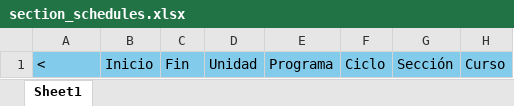
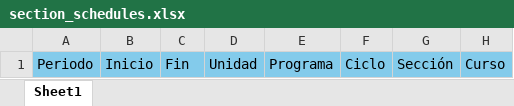
Before and after one commit to La-Pontificia/pontiapp-laravel, an Excel workbook: public/templates/section_schedules.xlsx, sheet Sheet1, drawn as a sheet; only a part is shown; values as stored, in another font and other column widths than the file's, no borders; the diff names each change by its address in the sheet, - before the commit and + after, or states it on an @@ line.

Commit message:
Update section_schedules.xlsx: Modify schedule data to reflect recent changes in academic structure and improve data accuracy.

```diff
--- a/public/templates/section_schedules.xlsx (sheet Sheet1)
+++ b/public/templates/section_schedules.xlsx (sheet Sheet1)
-A1: <
+A1: Periodo
```
